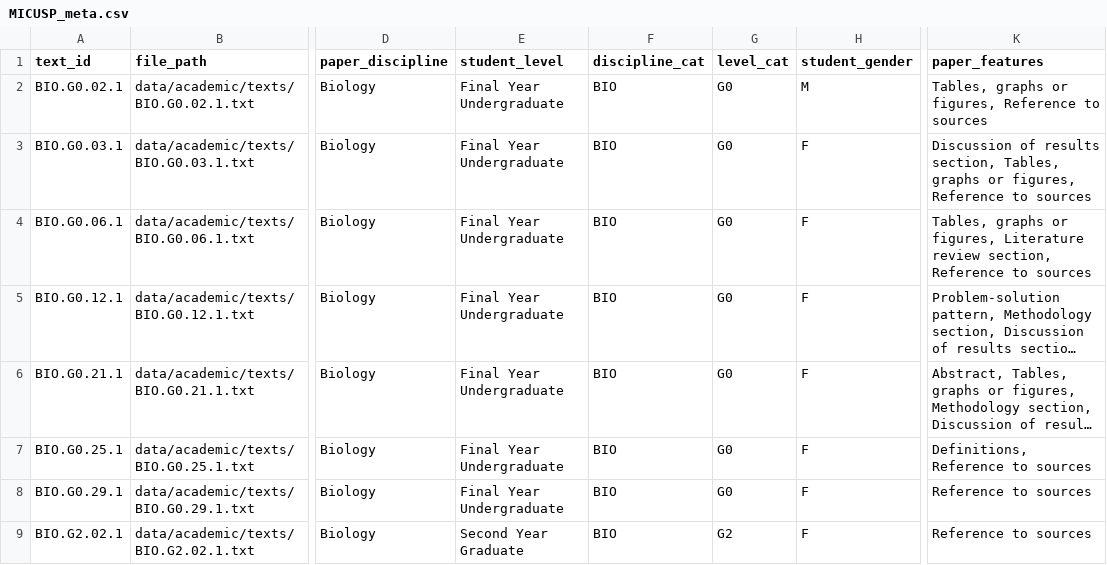
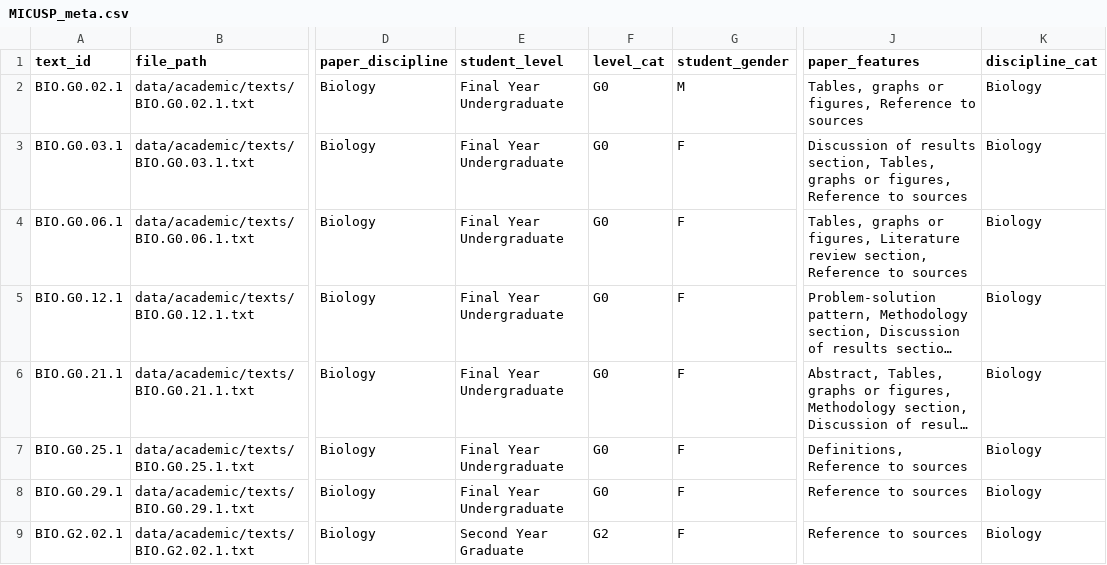
Before and after one commit to browndw/cmu_workshop, a CSV file: data/academic/MICUSP_meta.csv, drawn as a sheet; only a part is shown, gaps mark what is left out; long unchanged cells end in …; removed rows and columns are numbered as before the commit, all else as after; the diff names each change by its address in the sheet, - before the commit and + after, or states it on an @@ line.

Commit message:
use full names for discipline categories

```diff
--- a/data/academic/MICUSP_meta.csv
+++ b/data/academic/MICUSP_meta.csv
-column F (discipline_cat), rows 2-9: all BIO
+column K (discipline_cat), rows 2-9: all Biology
```
